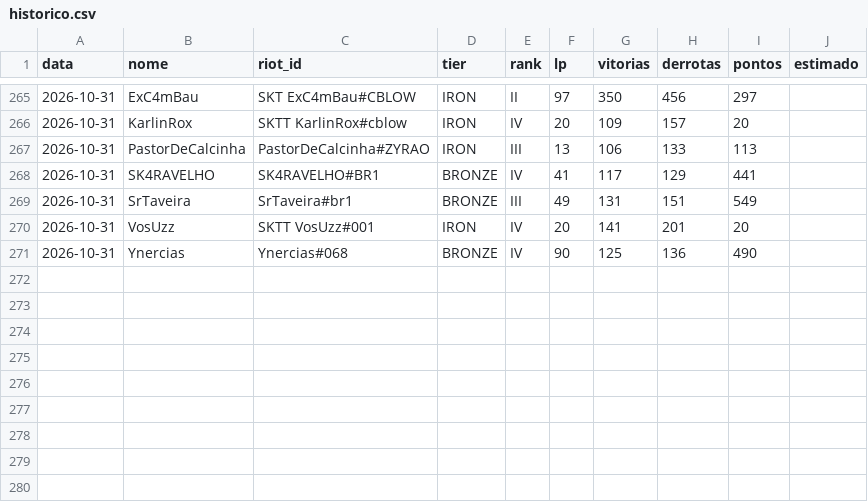
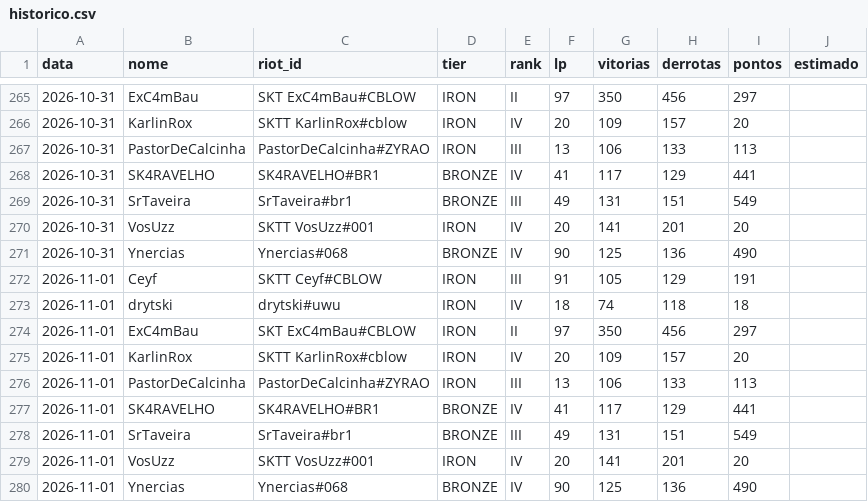
Before and after one commit to andryll/cblow-sktenis-tatuapellion, a CSV file: dados/historico.csv, drawn as a sheet; only a part is shown, gaps mark what is left out; the diff names each change by its address in the sheet, - before the commit and + after, or states it on an @@ line.

```diff
--- a/dados/historico.csv
+++ b/dados/historico.csv
+row 272: 2026-11-01 | Ceyf | SKTT Ceyf#CBLOW | IRON | III | 91 | 105 | 129 | 191
+row 273: 2026-11-01 | drytski | drytski#uwu | IRON | IV | 18 | 74 | 118 | 18
+row 274: 2026-11-01 | ExC4mBau | SKT ExC4mBau#CBLOW | IRON | II | 97 | 350 | 456 | 297
+row 275: 2026-11-01 | KarlinRox | SKTT KarlinRox#cblow | IRON | IV | 20 | 109 | 157 | 20
+row 276: 2026-11-01 | PastorDeCalcinha | PastorDeCalcinha#ZYRAO | IRON | III | 13 | 106 | 133 | 113
+row 277: 2026-11-01 | SK4RAVELHO | SK4RAVELHO#BR1 | BRONZE | IV | 41 | 117 | 129 | 441
+row 278: 2026-11-01 | SrTaveira | SrTaveira#br1 | BRONZE | III | 49 | 131 | 151 | 549
+row 279: 2026-11-01 | VosUzz | SKTT VosUzz#001 | IRON | IV | 20 | 141 | 201 | 20
+row 280: 2026-11-01 | Ynercias | Ynercias#068 | BRONZE | IV | 90 | 125 | 136 | 490
```
Also changed, not shown: 3 other files.
